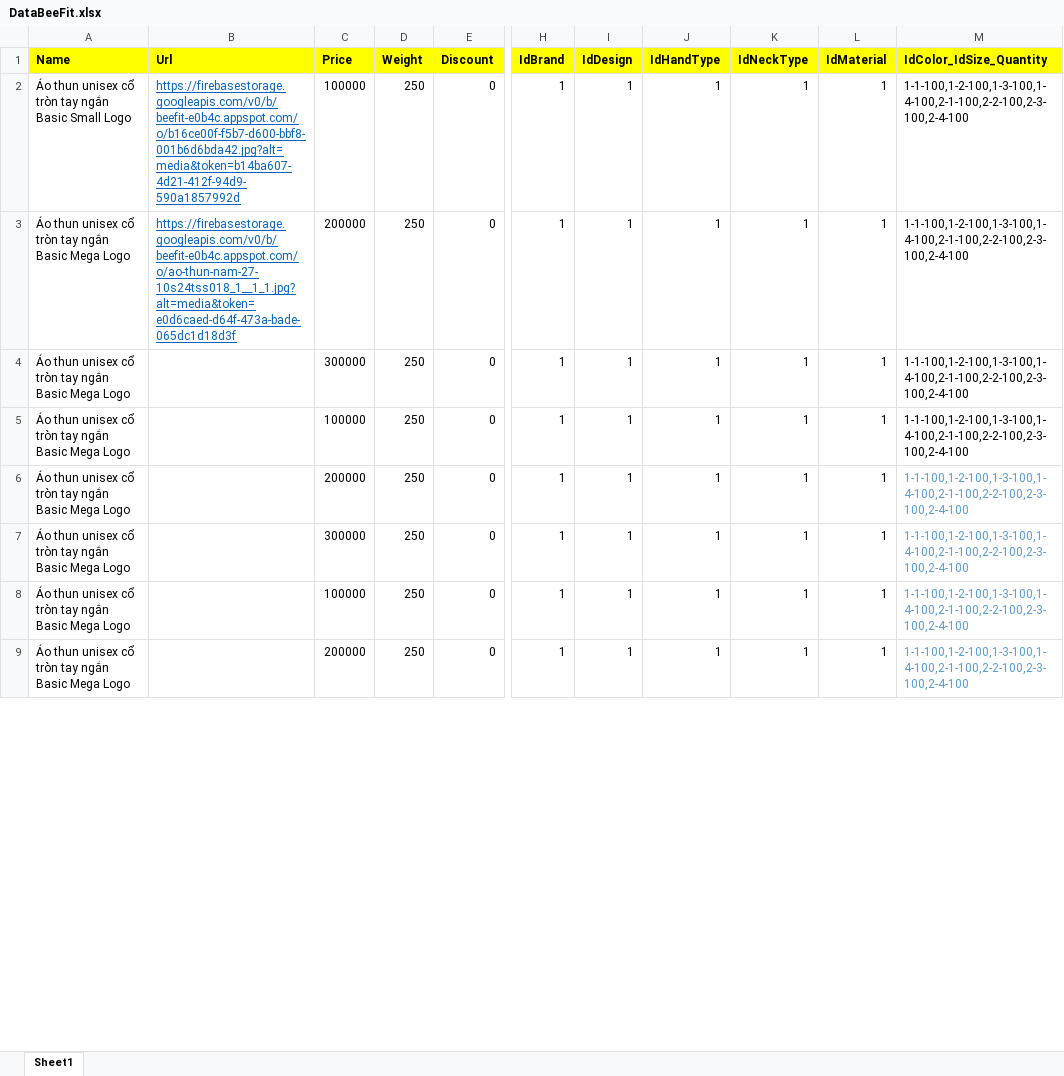
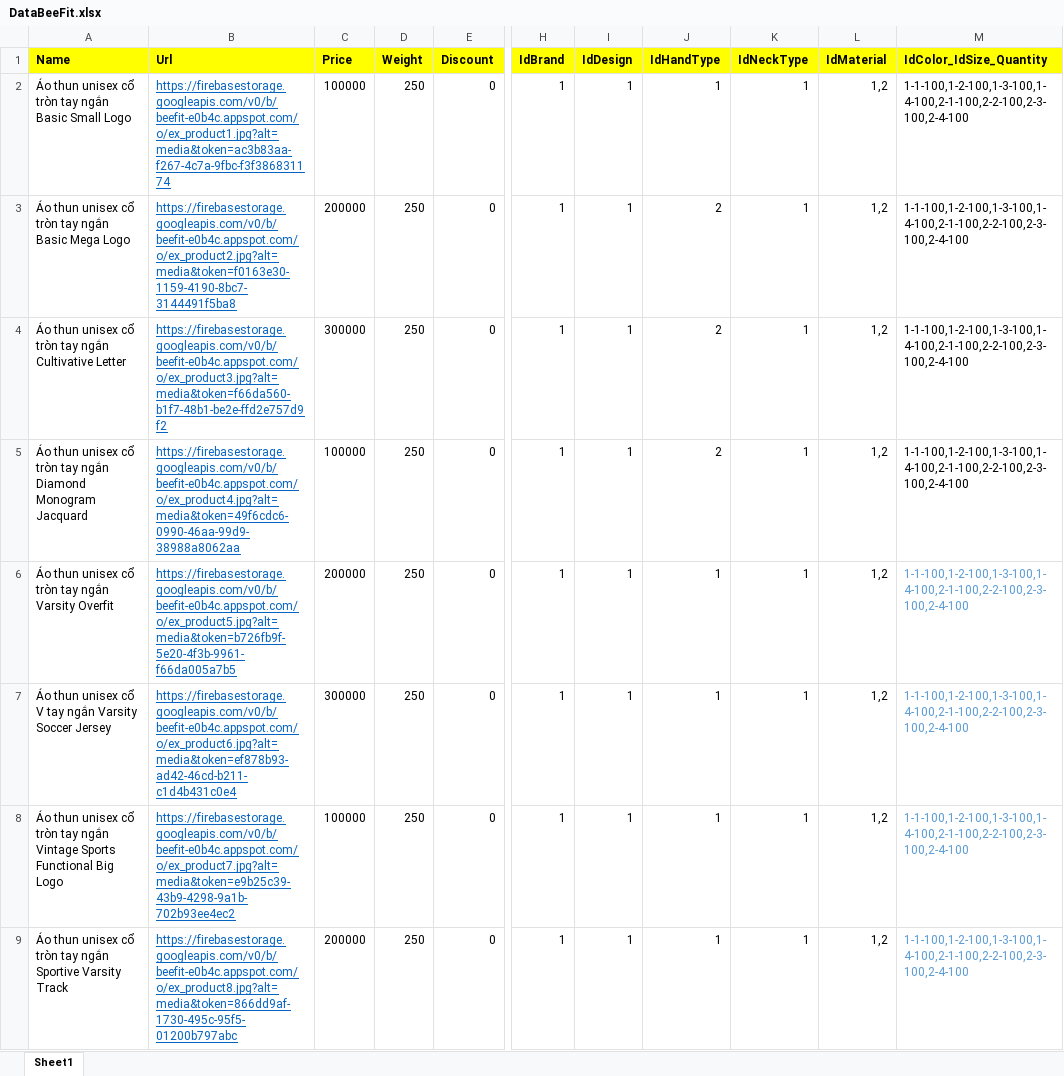
Before and after one commit to hoangtu2k/BeeFit, an Excel workbook: DataBeeFit.xlsx, sheet Sheet1, drawn as a sheet; only a part is shown, gaps mark what is left out; values as stored, in another font and other column widths than the file's, no borders; the diff covers the shown part only; the diff names each change by its address in the sheet, - before the commit and + after, or states it on an @@ line.

```diff
--- a/DataBeeFit.xlsx (sheet Sheet1)
+++ b/DataBeeFit.xlsx (sheet Sheet1)
-B2 (Url): https://firebasestorage.googleapis.com/v0/b/beefit-e0b4c.appspot.com/o/b16ce00f-f5b7-d600-bbf8-001b6d6bda42.jpg?alt=media&token=b14ba607-4d21-412f-94d9-590a1857992d
+B2 (Url): https://firebasestorage.googleapis.com/v0/b/beefit-e0b4c.appspot.com/o/ex_product1.jpg?alt=media&token=ac3b83aa-f267-4c7a-9fbc-f3f386831174
-L2:L9 (IdMaterial): 1
+L2:L9 (IdMaterial): 1,2
-B3 (Url): https://firebasestorage.googleapis.com/v0/b/beefit-e0b4c.appspot.com/o/ao-thun-nam-27-10s24tss018_1__1_1.jpg?alt=media&token=e0d6caed-d64f-473a-bade-065dc1d18d3f
+B3 (Url): https://firebasestorage.googleapis.com/v0/b/beefit-e0b4c.appspot.com/o/ex_product2.jpg?alt=media&token=f0163e30-1159-4190-8bc7-3144491f5ba8
-J3:J5 (IdHandType): 1
+J3:J5 (IdHandType): 2
-A4 (Name): …tay ngắn Basic Mega Logo
+A4 (Name): …tay ngắn Cultivative Letter
-B4 (Url): (empty)
+B4 (Url): https://firebasestorage.googleapis.com/v0/b/beefit-e0b4c.appspot.com/o/ex_product3.jpg?alt=media&token=f66da560-b1f7-48b1-be2e-ffd2e757d9f2
-A5 (Name): …tay ngắn Basic Mega Logo
+A5 (Name): …tay ngắn Diamond Monogram Jacquard
-B5 (Url): (empty)
+B5 (Url): https://firebasestorage.googleapis.com/v0/b/beefit-e0b4c.appspot.com/o/ex_product4.jpg?alt=media&token=49f6cdc6-0990-46aa-99d9-38988a8062aa
-A6 (Name): …tay ngắn Basic Mega Logo
+A6 (Name): …tay ngắn Varsity Overfit
-B6 (Url): (empty)
+B6 (Url): https://firebasestorage.googleapis.com/v0/b/beefit-e0b4c.appspot.com/o/ex_product5.jpg?alt=media&token=b726fb9f-5e20-4f3b-9961-f66da005a7b5
-A7 (Name): …unisex cổ tròn tay ngắn Basic Mega Logo
+A7 (Name): …unisex cổ V tay ngắn Varsity Soccer Jersey
-B7 (Url): (empty)
+B7 (Url): https://firebasestorage.googleapis.com/v0/b/beefit-e0b4c.appspot.com/o/ex_product6.jpg?alt=media&token=ef878b93-ad42-46cd-b211-c1d4b431c0e4
-A8 (Name): …tay ngắn Basic Mega Logo
+A8 (Name): …tay ngắn Vintage Sports Functional Big Logo
-B8 (Url): (empty)
+B8 (Url): https://firebasestorage.googleapis.com/v0/b/beefit-e0b4c.appspot.com/o/ex_product7.jpg?alt=media&token=e9b25c39-43b9-4298-9a1b-702b93ee4ec2
-A9 (Name): …tay ngắn Basic Mega Logo
+A9 (Name): …tay ngắn Sportive Varsity Track
-B9 (Url): (empty)
+B9 (Url): https://firebasestorage.googleapis.com/v0/b/beefit-e0b4c.appspot.com/o/ex_product8.jpg?alt=media&token=866dd9af-1730-495c-95f5-01200b797abc
```
Also changed, not shown: 1 added row and 25 edited cells elsewhere in this sheet, 1 other file.
